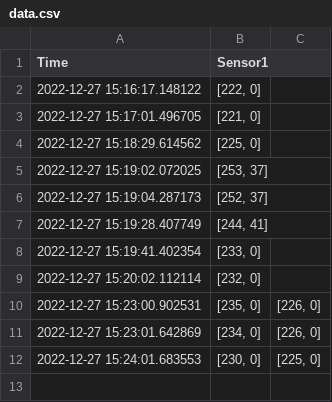
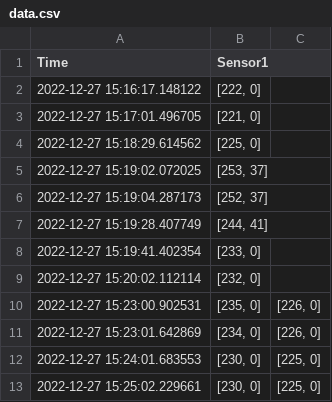
Before and after one commit to bartinbu/database, a CSV file: istasyon1/data.csv, drawn as a sheet; the diff names each change by its address in the sheet, - before the commit and + after, or states it on an @@ line.

Commit message:
AutoCommit Sal Ara 27 15:25:02 +03 2022

```diff
--- a/istasyon1/data.csv
+++ b/istasyon1/data.csv
+row 13: 2022-12-27 15:25:02.229661 | [230, 0] | [225, 0]
```
